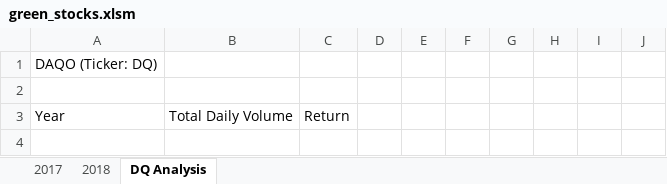
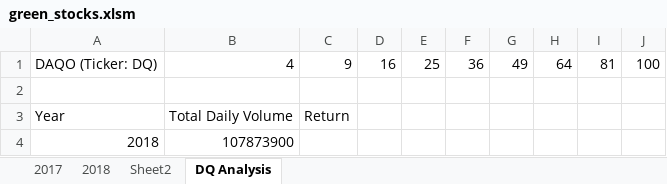
Before and after one commit to hillsar13/Stock-Analysis, an Excel workbook: green_stocks.xlsm, sheet DQ Analysis, drawn as a sheet; values as stored, in another font and other column widths than the file's, no borders; removed rows and columns are numbered as before the commit, all else as after; the diff names each change by its address in the sheet, - before the commit and + after, or states it on an @@ line.

Commit message:
Green Stocks 2.2.3 Conditional Upload

```diff
--- a/green_stocks.xlsm (sheet DQ Analysis)
+++ b/green_stocks.xlsm (sheet DQ Analysis)
+sheet tab: Sheet2
-row 1: DAQO (Ticker: DQ)
+row 1: DAQO (Ticker: DQ) | 4 | 9 | 16 | 25 | 36 | 49 | 64 | 81 | 100
+row 4: 2018 | 107873900
```
